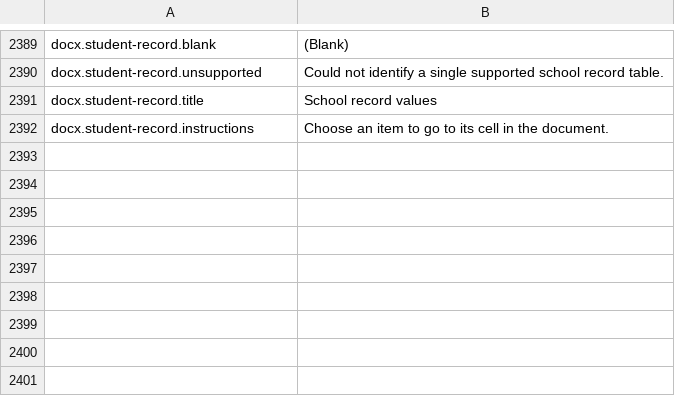
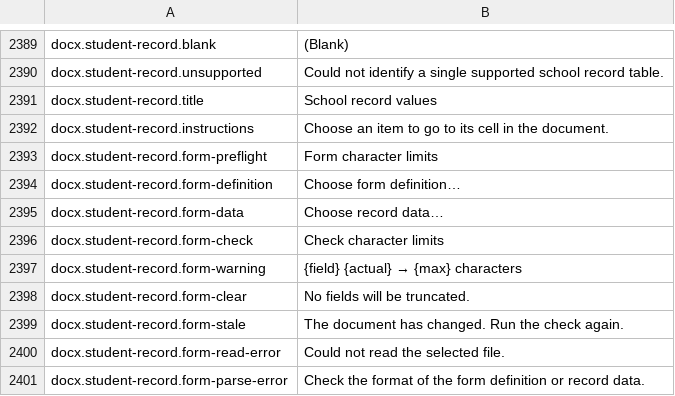
Before and after one commit to masanork/ibis-office, a TSV file: crates/ibis-office-base/i18n/en/docx.tsv, drawn as a sheet; only a part is shown, gaps mark what is left out; the diff names each change by its address in the sheet, - before the commit and + after, or states it on an @@ line.

Commit message:
Show form character-limit diagnostics in the DOCX review pane

```diff
--- a/crates/ibis-office-base/i18n/en/docx.tsv
+++ b/crates/ibis-office-base/i18n/en/docx.tsv
+row 2393: docx.student-record.form-preflight | Form character limits
+row 2394: docx.student-record.form-definition | Choose form definition…
+row 2395: docx.student-record.form-data | Choose record data…
+row 2396: docx.student-record.form-check | Check character limits
+row 2397: docx.student-record.form-warning | {field} {actual} → {max} characters
+row 2398: docx.student-record.form-clear | No fields will be truncated.
+row 2399: docx.student-record.form-stale | The document has changed. Run the check again.
+row 2400: docx.student-record.form-read-error | Could not read the selected file.
+row 2401: docx.student-record.form-parse-error | Check the format of the form definition or record data.
```
Also changed, not shown: crates/ibis-office-base/i18n/ja/docx.tsv, 5 other files.
